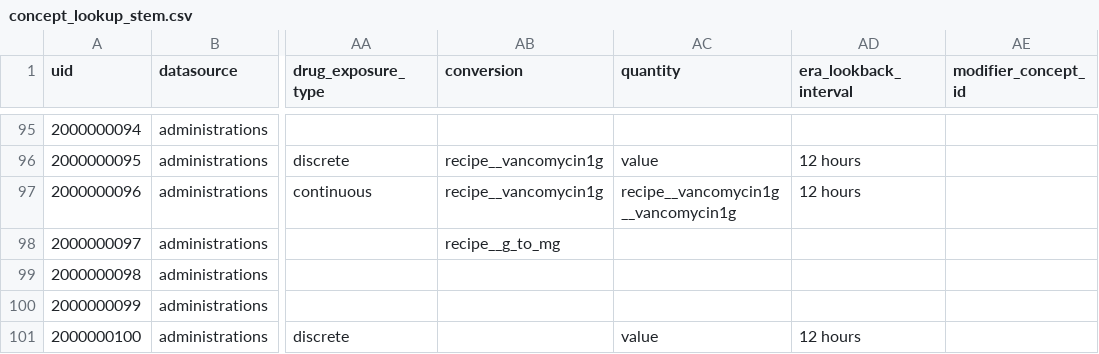
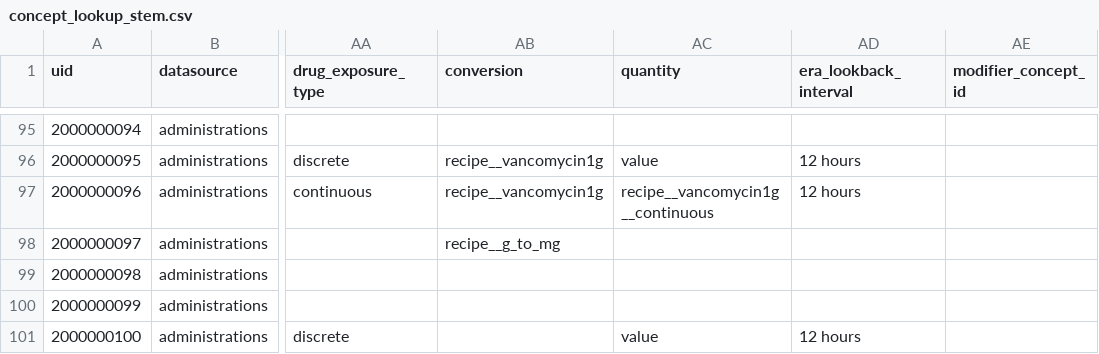
Before and after one commit to INCEPTdk/omop_etl, a CSV file: etl/csv/concept_lookup_stem.csv, drawn as a sheet; only a part is shown, gaps mark what is left out; the diff names each change by its address in the sheet, - before the commit and + after, or states it on an @@ line.

Commit message:
fix quantity recipe

```diff
--- a/etl/csv/concept_lookup_stem.csv
+++ b/etl/csv/concept_lookup_stem.csv
-AC97 (quantity): recipe__vancomycin1g__vancomycin1g
+AC97 (quantity): recipe__vancomycin1g__continuous
```
